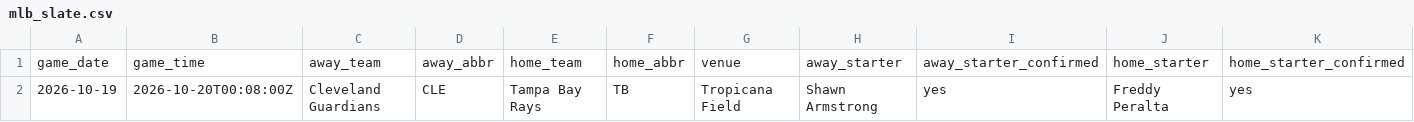
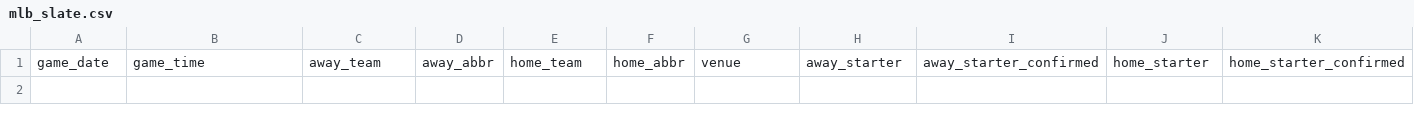
Before and after one commit to ceddto100/Kelly-s-Criterion-calculator, a CSV file: frontend/public/stats/mlb/mlb_slate.csv, drawn as a sheet; only a part is shown; rows hold the shown columns only; the diff names each change by its address in the sheet, - before the commit and + after, or states it on an @@ line.

```diff
--- a/frontend/public/stats/mlb/mlb_slate.csv
+++ b/frontend/public/stats/mlb/mlb_slate.csv
-row 2: 2026-10-19 | 2026-10-20T00:08:00Z | Cleveland Guardians | CLE | Tampa Bay Rays | TB | Tropicana Field | Shawn Armstrong | yes | Freddy Peralta | yes
```
Also changed, not shown: frontend/public/stats/mlb/mlb_bullpen.csv, 2 other files.
